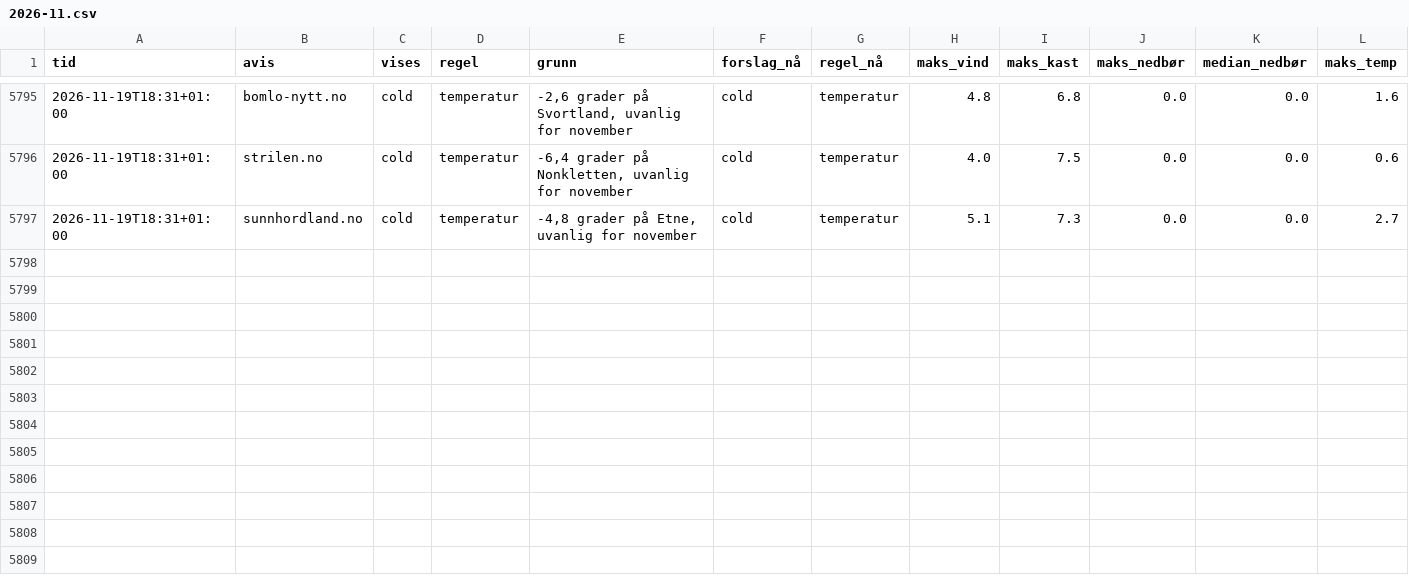
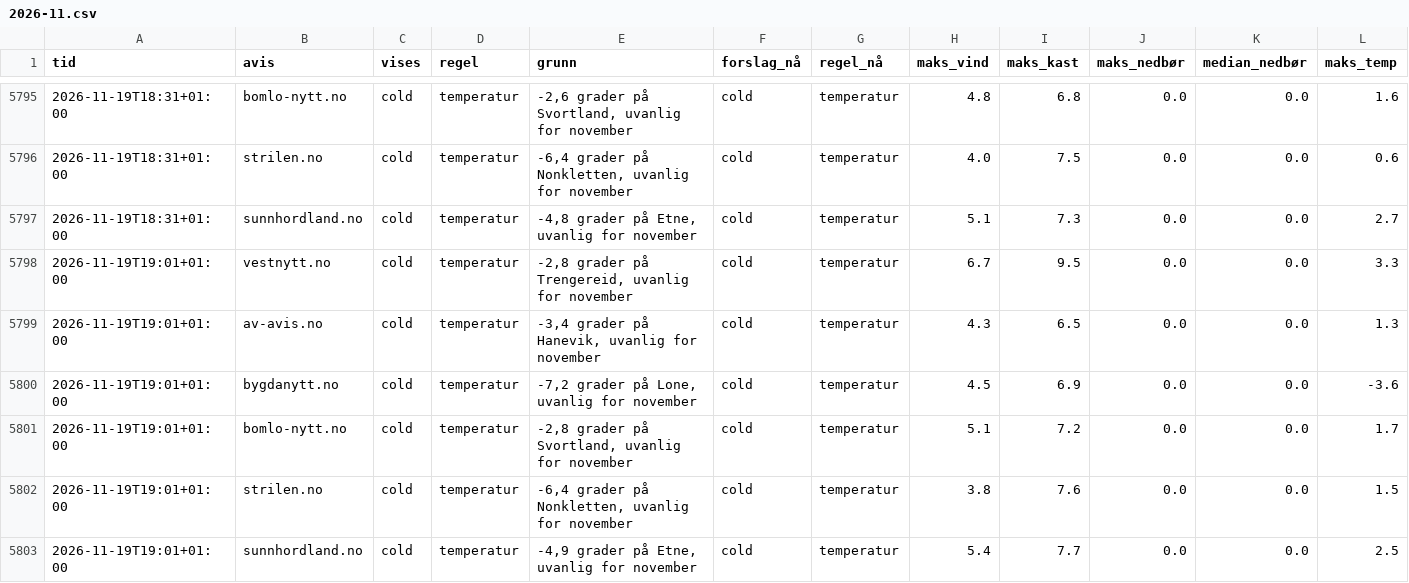
Before and after one commit to tactek/vaertype, a CSV file: logg/2026-11.csv, drawn as a sheet; only a part is shown, gaps mark what is left out; rows hold the shown columns only; the diff names each change by its address in the sheet, - before the commit and + after, or states it on an @@ line.

```diff
--- a/logg/2026-11.csv
+++ b/logg/2026-11.csv
+row 5798: 2026-11-19T19:01+01:00 | vestnytt.no | cold | temperatur | -2,8 grader på Trengereid, uvanlig for november | cold | temperatur | 6.7 | 9.5 | 0.0 | 0.0 | 3.3
+row 5799: 2026-11-19T19:01+01:00 | av-avis.no | cold | temperatur | -3,4 grader på Hanevik, uvanlig for november | cold | temperatur | 4.3 | 6.5 | 0.0 | 0.0 | 1.3
+row 5800: 2026-11-19T19:01+01:00 | bygdanytt.no | cold | temperatur | -7,2 grader på Lone, uvanlig for november | cold | temperatur | 4.5 | 6.9 | 0.0 | 0.0 | -3.6
+row 5801: 2026-11-19T19:01+01:00 | bomlo-nytt.no | cold | temperatur | -2,8 grader på Svortland, uvanlig for november | cold | temperatur | 5.1 | 7.2 | 0.0 | 0.0 | 1.7
+row 5802: 2026-11-19T19:01+01:00 | strilen.no | cold | temperatur | -6,4 grader på Nonkletten, uvanlig for november | cold | temperatur | 3.8 | 7.6 | 0.0 | 0.0 | 1.5
+row 5803: 2026-11-19T19:01+01:00 | sunnhordland.no | cold | temperatur | -4,9 grader på Etne, uvanlig for november | cold | temperatur | 5.4 | 7.7 | 0.0 | 0.0 | 2.5
```
Also changed, not shown: 6 other files.
